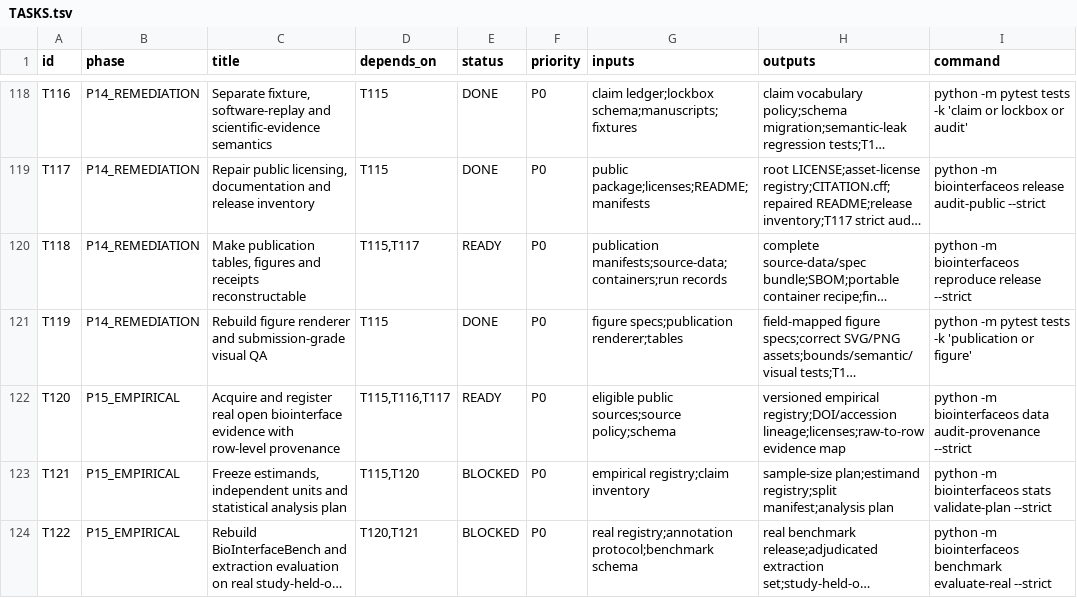
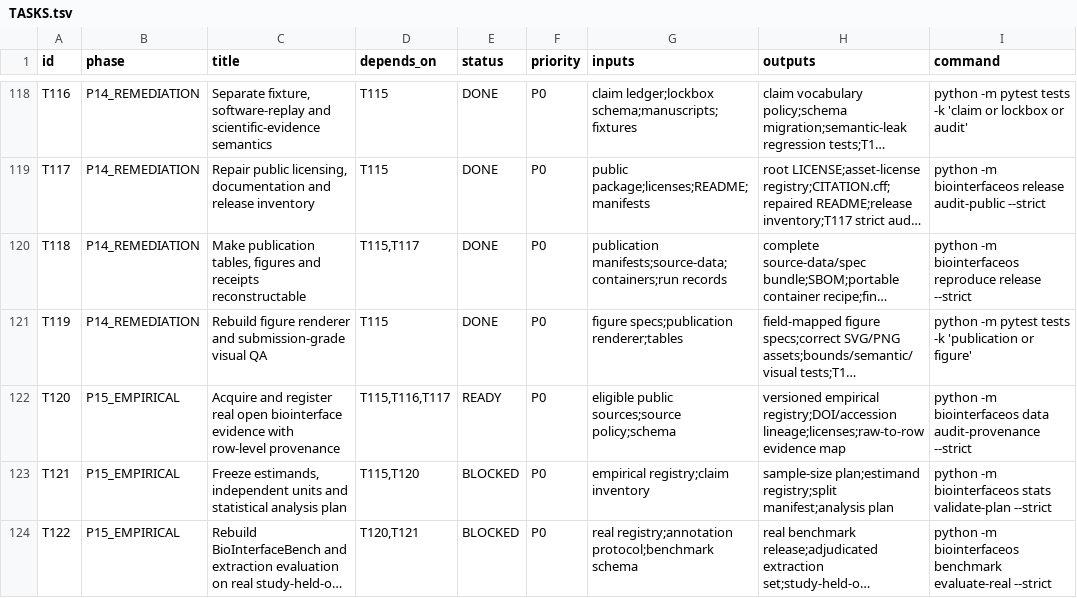
Before and after one commit to ahvsjags/BioInterfaceOS, a TSV file: TASKS.tsv, drawn as a sheet; only a part is shown, gaps mark what is left out; long unchanged cells end in …; the diff names each change by its address in the sheet, - before the commit and + after, or states it on an @@ line.

```diff
--- a/TASKS.tsv
+++ b/TASKS.tsv
-E120 (status): READY
+E120 (status): DONE
```
Also changed, not shown: 3 other files.
